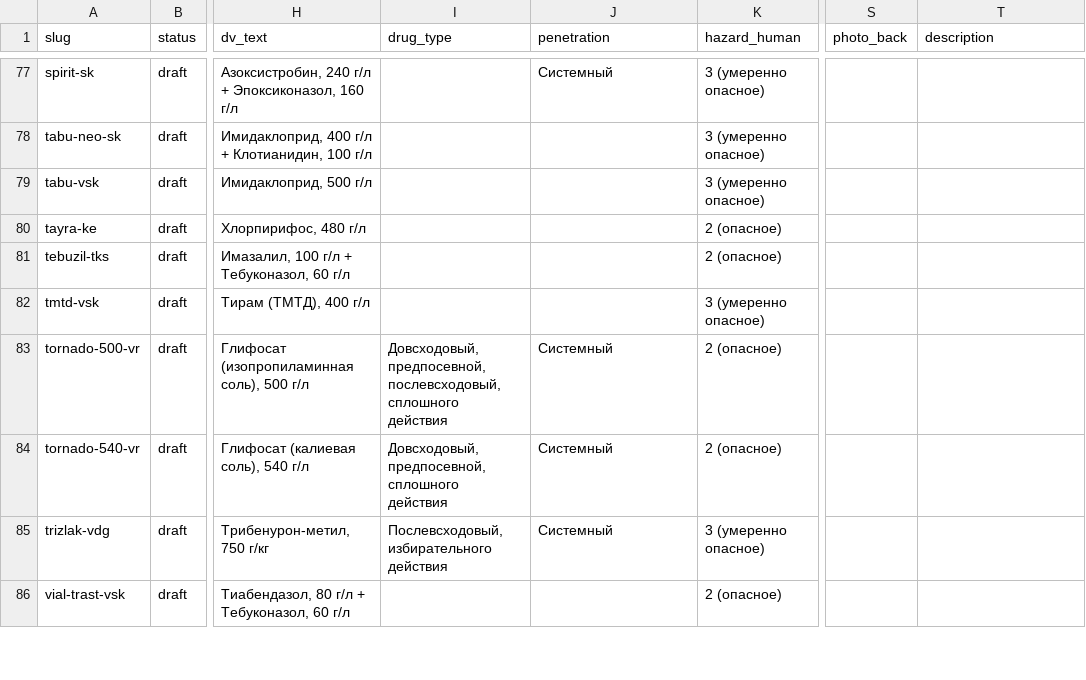
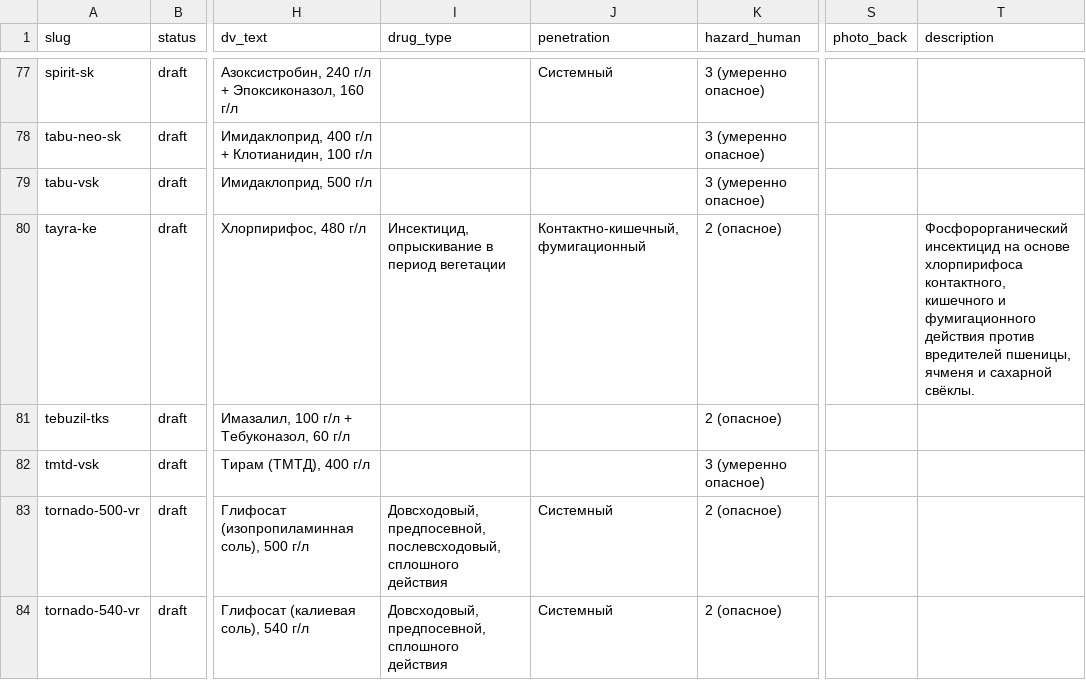
Before and after one commit to viroman1972-jpg/vostok-agrohim-website, a CSV file: data/products.csv, drawn as a sheet; only a part is shown, gaps mark what is left out; the shorter side is filled out with more unchanged rows; the diff covers the shown part only; the diff names each change by its address in the sheet, - before the commit and + after, or states it on an @@ line.

```diff
--- a/data/products.csv
+++ b/data/products.csv
-I80 (drug_type): (empty)
+I80 (drug_type): Инсектицид, опрыскивание в период вегетации
-J80 (penetration): (empty)
+J80 (penetration): Контактно-кишечный, фумигационный
-T80 (description): (empty)
+T80 (description): Фосфорорганический инсектицид на основе хлорпирифоса контактного, кишечного и фумигационного действия против вредителей пшеницы, ячменя и сахарной свёклы.
```
Also changed, not shown: 29 edited cells elsewhere in this file, 8 other files.
